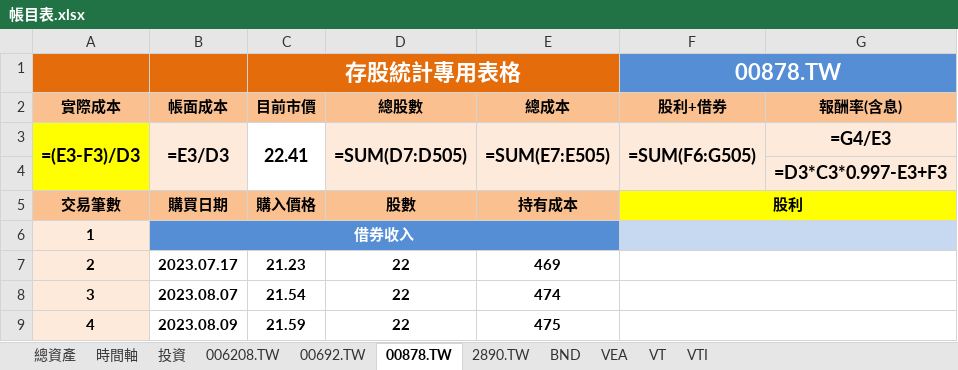
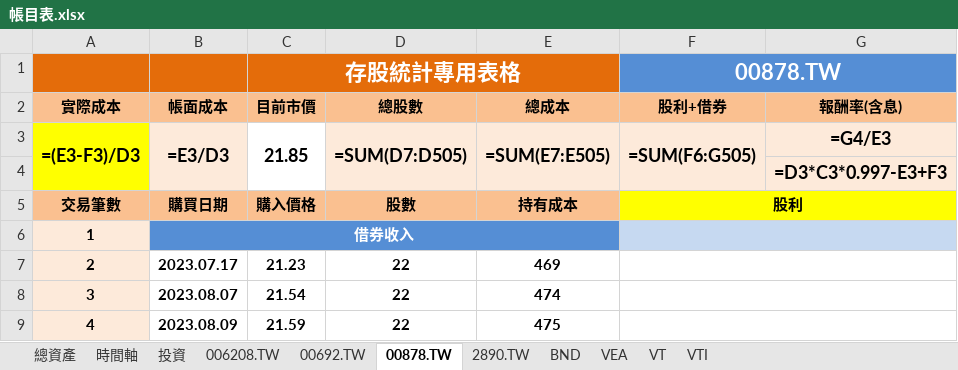
Before and after one commit to liuutin9/Finance, an Excel workbook: 帳目表.xlsx, sheet 00878.TW, drawn as a sheet; only a part is shown; values as stored, in another font and other column widths than the file's, no borders; formulas without a stored value are shown as written; conditional formats not drawn; the diff names each change by its address in the sheet, - before the commit and + after, or states it on an @@ line.

```diff
--- a/帳目表.xlsx (sheet 00878.TW)
+++ b/帳目表.xlsx (sheet 00878.TW)
-C3 (存股統計專用表格): 22.41
+C3 (存股統計專用表格): 21.85
```
Also changed, not shown: sheet 投資, sheet 00692.TW, sheet 006208.TW, sheet 2890.TW, 1 other file.
